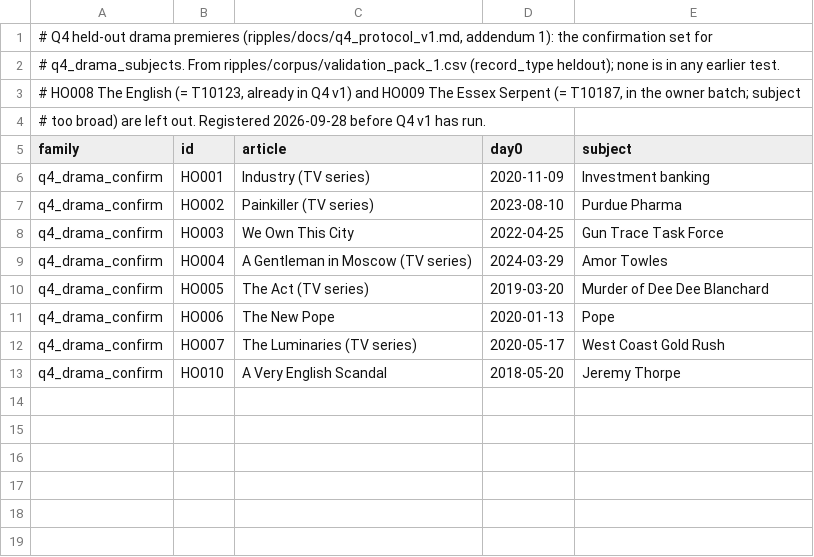
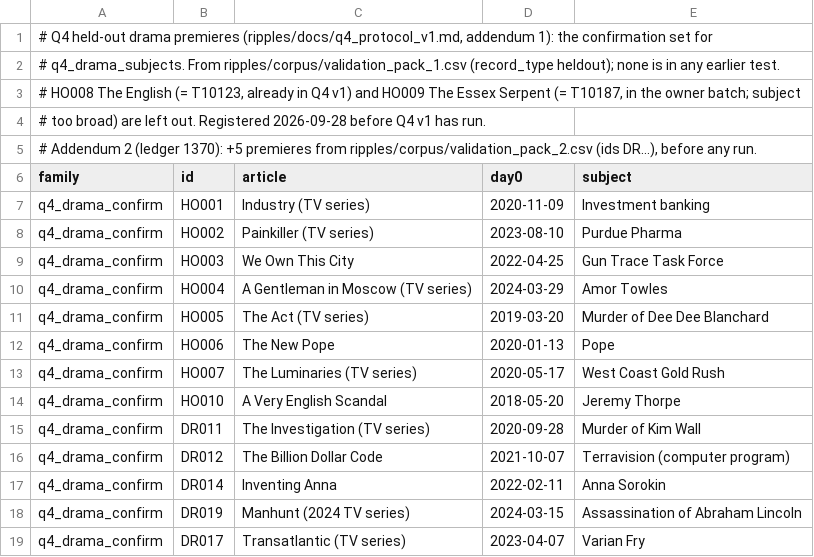
Before and after one commit to bsunter93/Ben-Sunters-Website, a TSV file: ripples/corpus/q4_heldout_drama_v1.tsv, drawn as a sheet; the diff names each change by its address in the sheet, - before the commit and + after, or states it on an @@ line.

```diff
--- a/ripples/corpus/q4_heldout_drama_v1.tsv
+++ b/ripples/corpus/q4_heldout_drama_v1.tsv
+row 5: # Addendum 2 (ledger 1370): +5 premieres from ripples/corpus/validation_pack_2.csv (ids DR...), before any run.
+row 15: q4_drama_confirm | DR011 | The Investigation (TV series) | 2020-09-28 | Murder of Kim Wall
+row 16: q4_drama_confirm | DR012 | The Billion Dollar Code | 2021-10-07 | Terravision (computer program)
+row 17: q4_drama_confirm | DR014 | Inventing Anna | 2022-02-11 | Anna Sorokin
+row 18: q4_drama_confirm | DR019 | Manhunt (2024 TV series) | 2024-03-15 | Assassination of Abraham Lincoln
+row 19: q4_drama_confirm | DR017 | Transatlantic (TV series) | 2023-04-07 | Varian Fry
```
Also changed, not shown: 4 other files.
